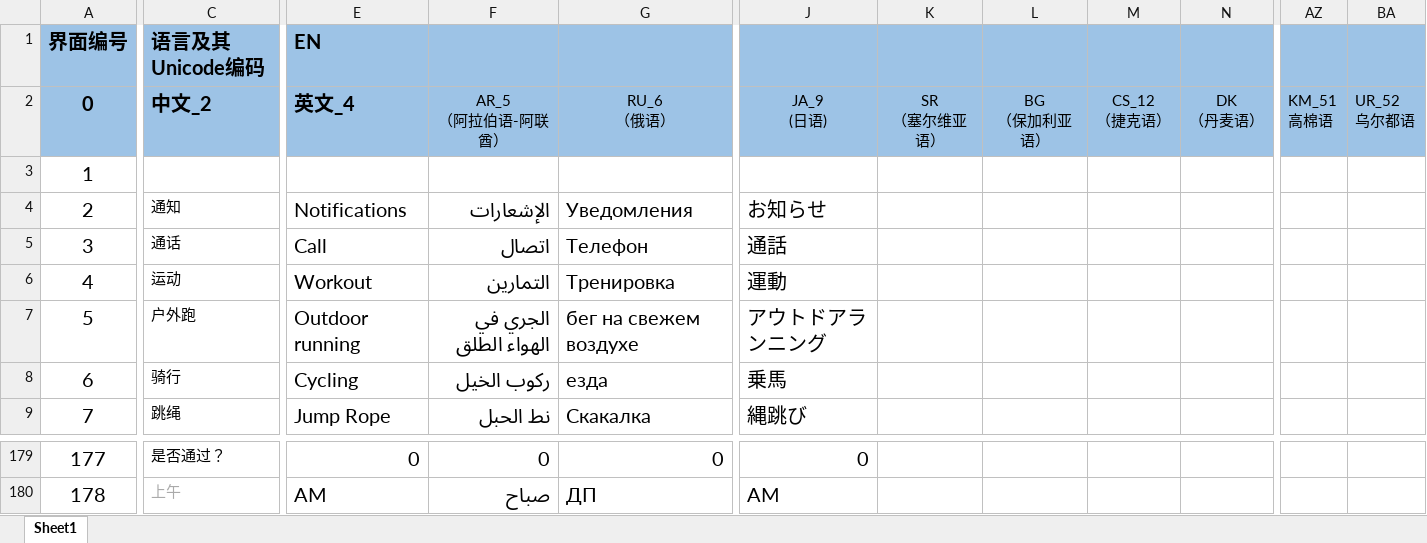
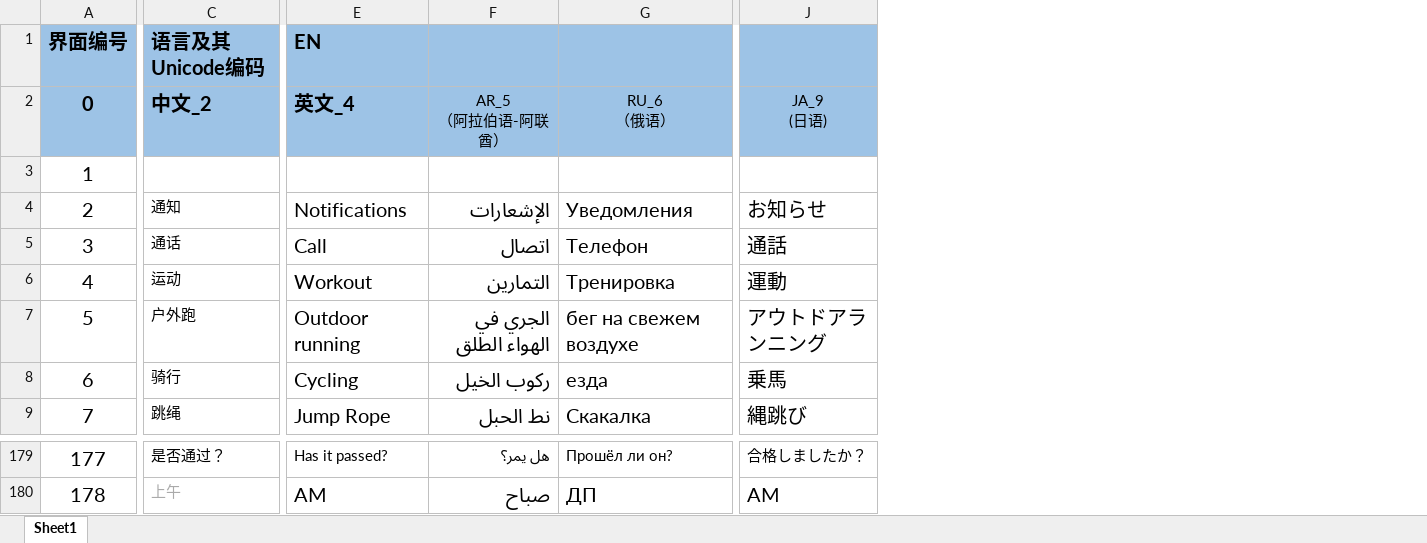
Before and after one commit to zzp2233/569x_AI_AB281GA, an Excel workbook: ute/ui_config_patch/ABE012/defaultLanguage/input.xlsx, sheet Sheet1, drawn as a sheet; only a part is shown, gaps mark what is left out; values as stored, in another font and other column widths than the file's, no borders; removed rows and columns are numbered as before the commit, all else as after; ↵ is a line break in a cell; the diff covers the shown part only; the diff names each change by its address in the sheet, - before the commit and + after, or states it on an @@ line.

```diff
--- a/ute/ui_config_patch/ABE012/defaultLanguage/input.xlsx (sheet Sheet1)
+++ b/ute/ui_config_patch/ABE012/defaultLanguage/input.xlsx (sheet Sheet1)
@@ column K hidden, row 2: SR ↵ （塞尔维亚语） @@
@@ column L hidden, row 2: BG ↵ （保加利亚语） @@
@@ column M hidden, row 2: CS_12 ↵ （捷克语） @@
@@ column N hidden, row 2: DK ↵ （丹麦语） @@
@@ column AZ hidden, row 2: KM_51 ↵ 高棉语 @@
@@ column BA hidden, row 2: UR_52 ↵ 乌尔都语 @@
@@ E179:G179 text size: smaller @@
-E179: 0
+E179: Has it passed?
-F179: 0
+F179: هل يمر؟
-G179: 0
+G179: Прошёл ли он?
@@ J179 text size: smaller @@
-J179: 0
+J179: 合格しましたか？
```
Also changed, not shown: 13 added rows, 1 removed row, 120 edited cells and cell formats elsewhere in this sheet, 14 other files.
